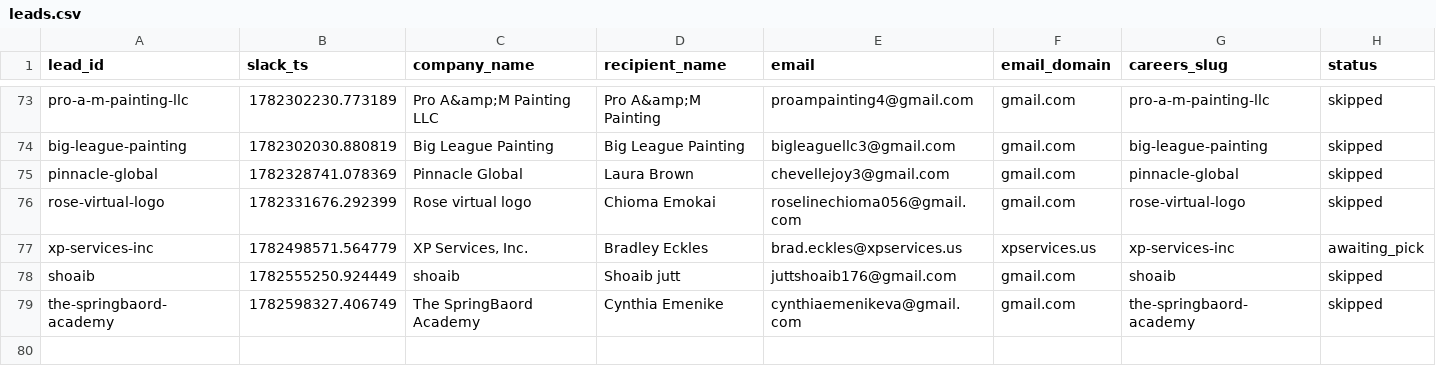
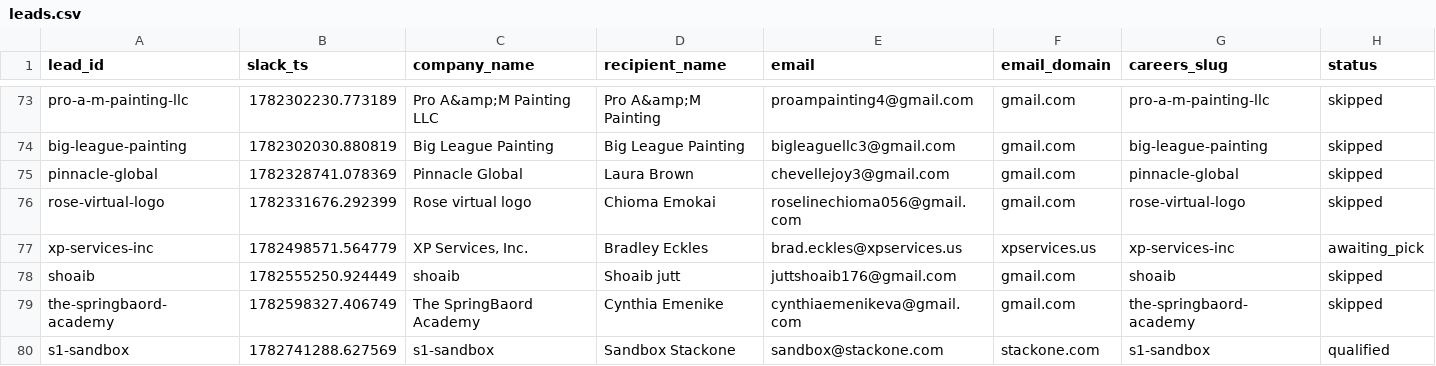
Before and after one commit to jessicagertig/first-touch-pipeline, a CSV file: state/leads.csv, drawn as a sheet; only a part is shown, gaps mark what is left out; rows hold the shown columns only; the diff names each change by its address in the sheet, - before the commit and + after, or states it on an @@ line.

```diff
--- a/state/leads.csv
+++ b/state/leads.csv
+row 80: s1-sandbox | 1782741288.627569 | s1-sandbox | Sandbox Stackone | sandbox@stackone.com | stackone.com | s1-sandbox | qualified
```
Also changed, not shown: 1 other file.
